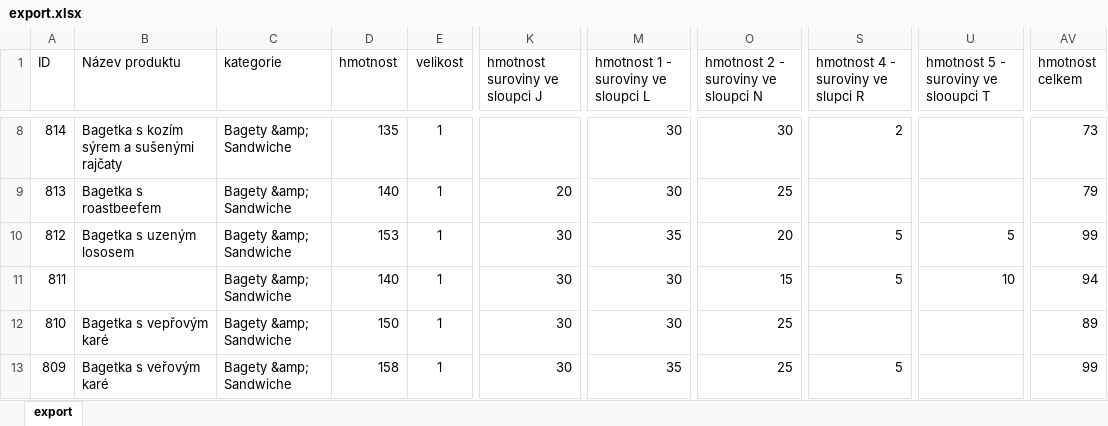
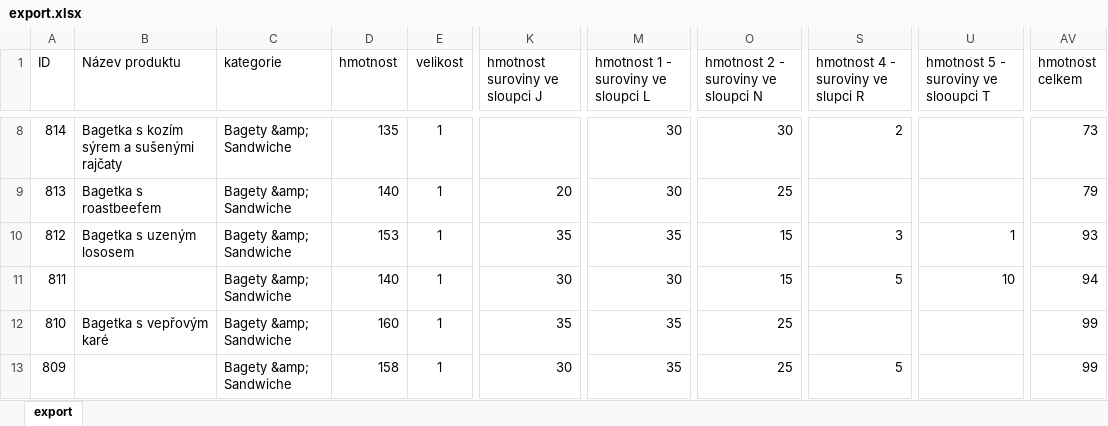
Before and after one commit to monikasedlackova91/kontrola-produktu, an Excel workbook: export.xlsx, sheet export, drawn as a sheet; only a part is shown, gaps mark what is left out; values as stored, in another font and other column widths than the file's, no borders; the diff covers the shown part only; the diff names each change by its address in the sheet, - before the commit and + after, or states it on an @@ line.

```diff
--- a/export.xlsx (sheet export)
+++ b/export.xlsx (sheet export)
-K10 (hmotnost suroviny ve sloupci J): 30
+K10 (hmotnost suroviny ve sloupci J): 35
-O10: 20
+O10: 15
-S10: 5
+S10: 3
-U10: 5
+U10: 1
-AV10 (hmotnost celkem): 99
+AV10 (hmotnost celkem): 93
-D12 (hmotnost): 150
+D12 (hmotnost): 160
-K12 (hmotnost suroviny ve sloupci J): 30
+K12 (hmotnost suroviny ve sloupci J): 35
-M12: 30
+M12: 35
-AV12 (hmotnost celkem): 89
+AV12 (hmotnost celkem): 99
-B13 (Název produktu): Bagetka s veřovým karé
+B13 (Název produktu): (empty)
```
Also changed, not shown: 164 edited cells and cell formats elsewhere in this sheet.
